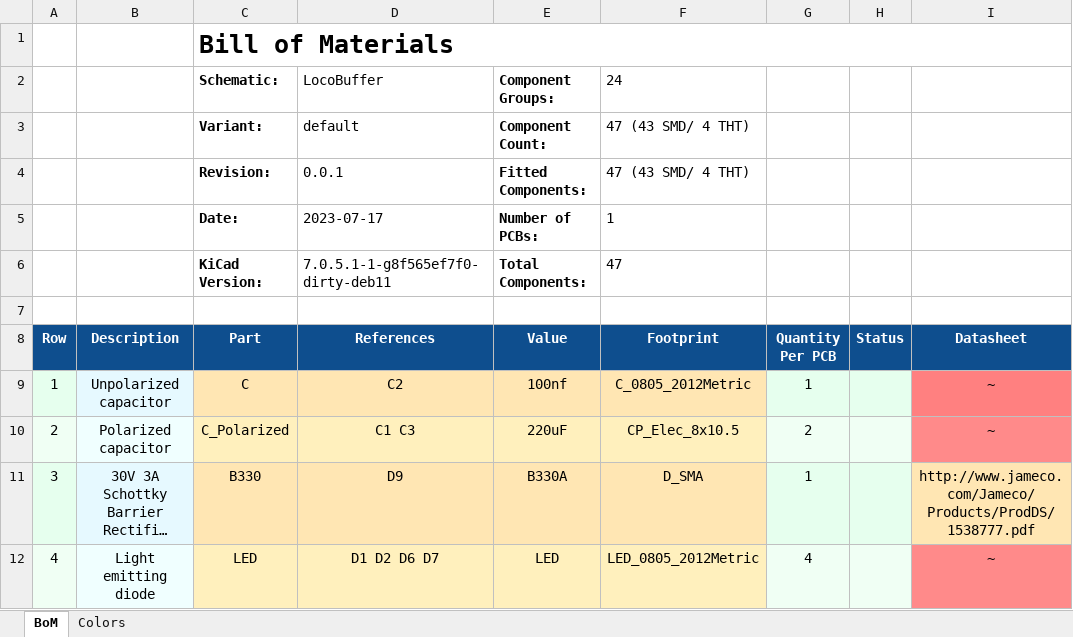
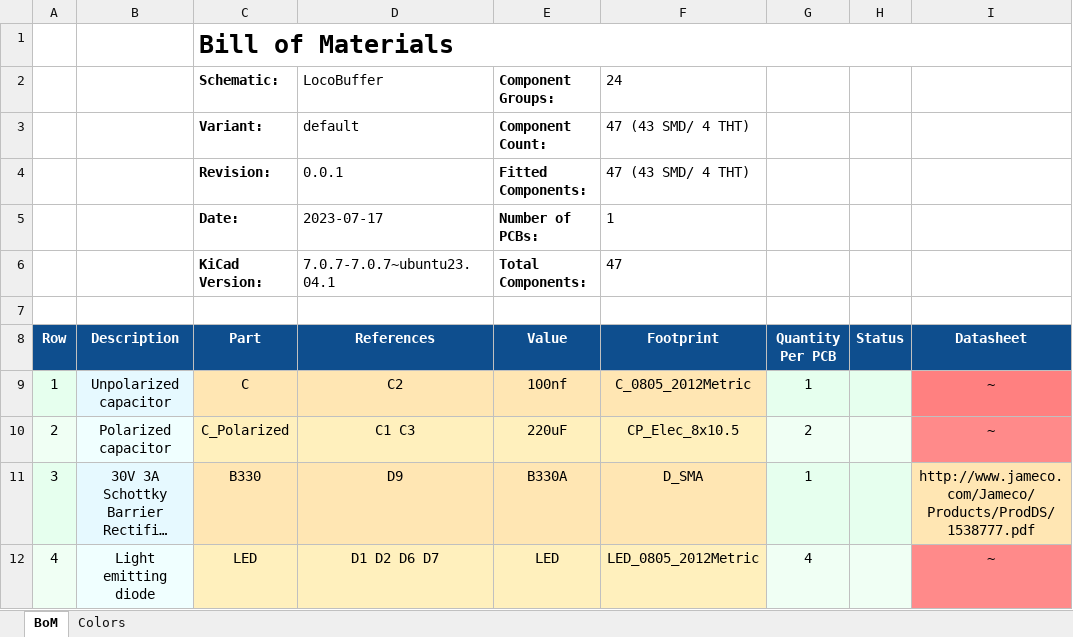
Before and after one commit to danielvilas/DigitalTrains, an Excel workbook: Interfaces/LocoBufferEsp32/board/LocoBufferEsp32Craddle/doc/LocoBuffer-bom.xlsx, sheet BoM, drawn as a sheet; only a part is shown; long unchanged cells end in …; values as stored, in another font and other column widths than the file's, no borders; charts and pictures not drawn; the diff names each change by its address in the sheet, - before the commit and + after, or states it on an @@ line.

```diff
--- a/Interfaces/LocoBufferEsp32/board/LocoBufferEsp32Craddle/doc/LocoBuffer-bom.xlsx (sheet BoM)
+++ b/Interfaces/LocoBufferEsp32/board/LocoBufferEsp32Craddle/doc/LocoBuffer-bom.xlsx (sheet BoM)
-D6 (References): 7.0.5.1-1-g8f565ef7f0-dirty-deb11
+D6 (References): 7.0.7-7.0.7~ubuntu23.04.1
```
Also changed, not shown: 48 other files.
